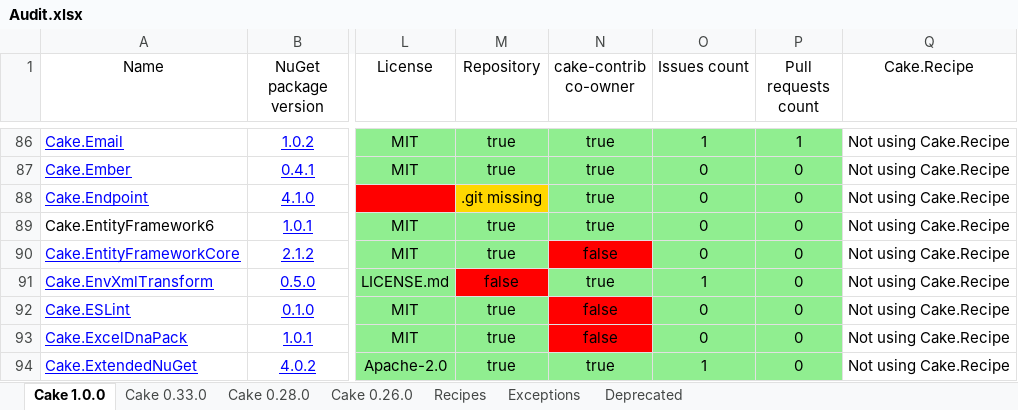
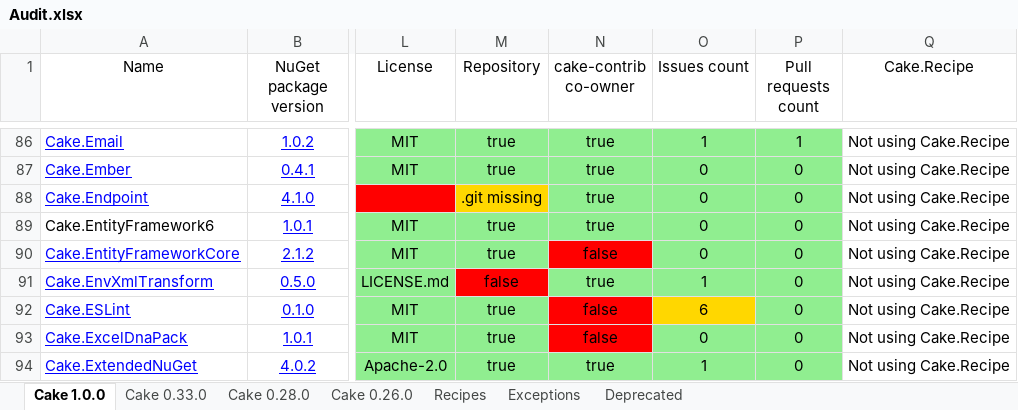
Before and after one commit to cake-contrib/Home, an Excel workbook: Audit.xlsx, sheet Cake 1.0.0, drawn as a sheet; only a part is shown, gaps mark what is left out; values as stored, in another font and other column widths than the file's, no borders; the diff names each change by its address in the sheet, - before the commit and + after, or states it on an @@ line.

```diff
--- a/Audit.xlsx (sheet Cake 1.0.0)
+++ b/Audit.xlsx (sheet Cake 1.0.0)
-O92 (Issues count): 0
+O92 (Issues count): 6
-O92 fill: #90EE90
+O92 fill: #FFD700
```
Also changed, not shown: sheet Cake 0.33.0, sheet Cake 0.28.0, sheet Cake 0.26.0, sheet Recipes, 8 other files.
